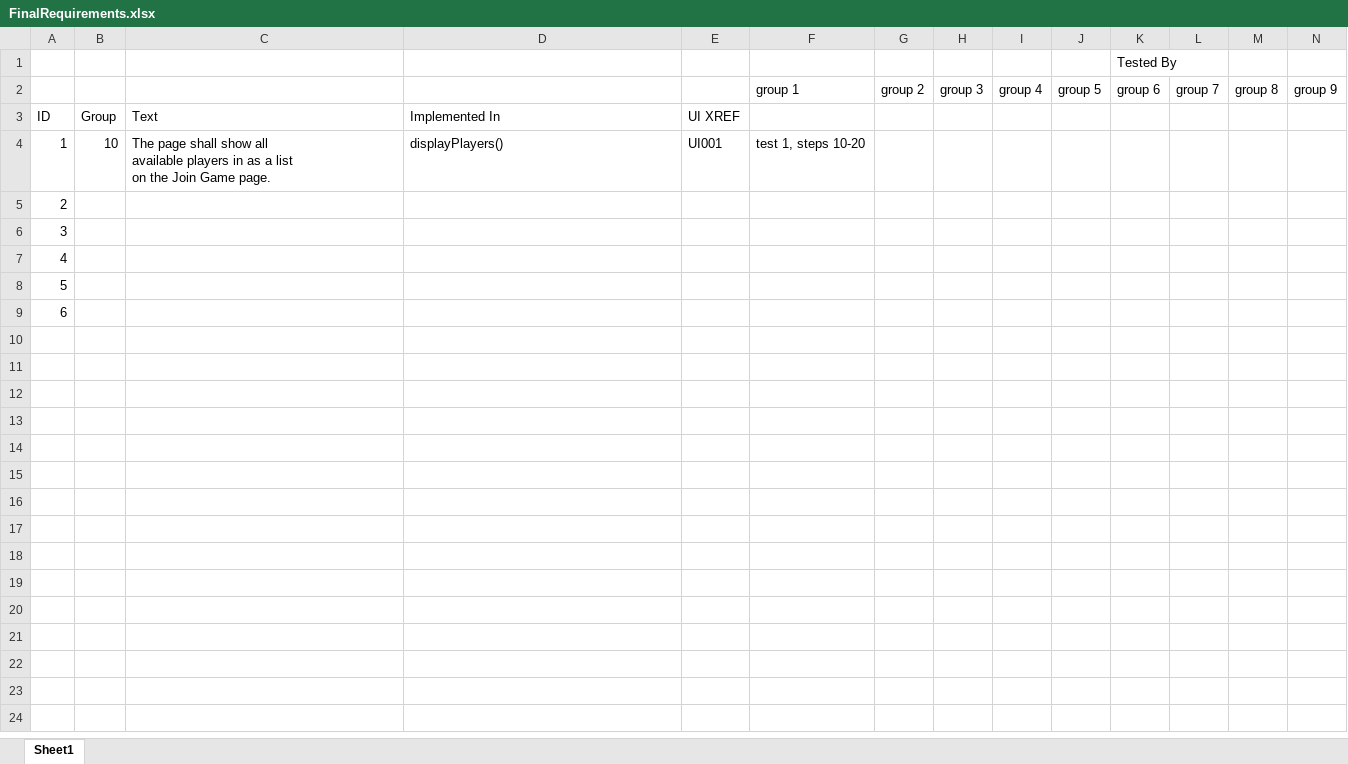
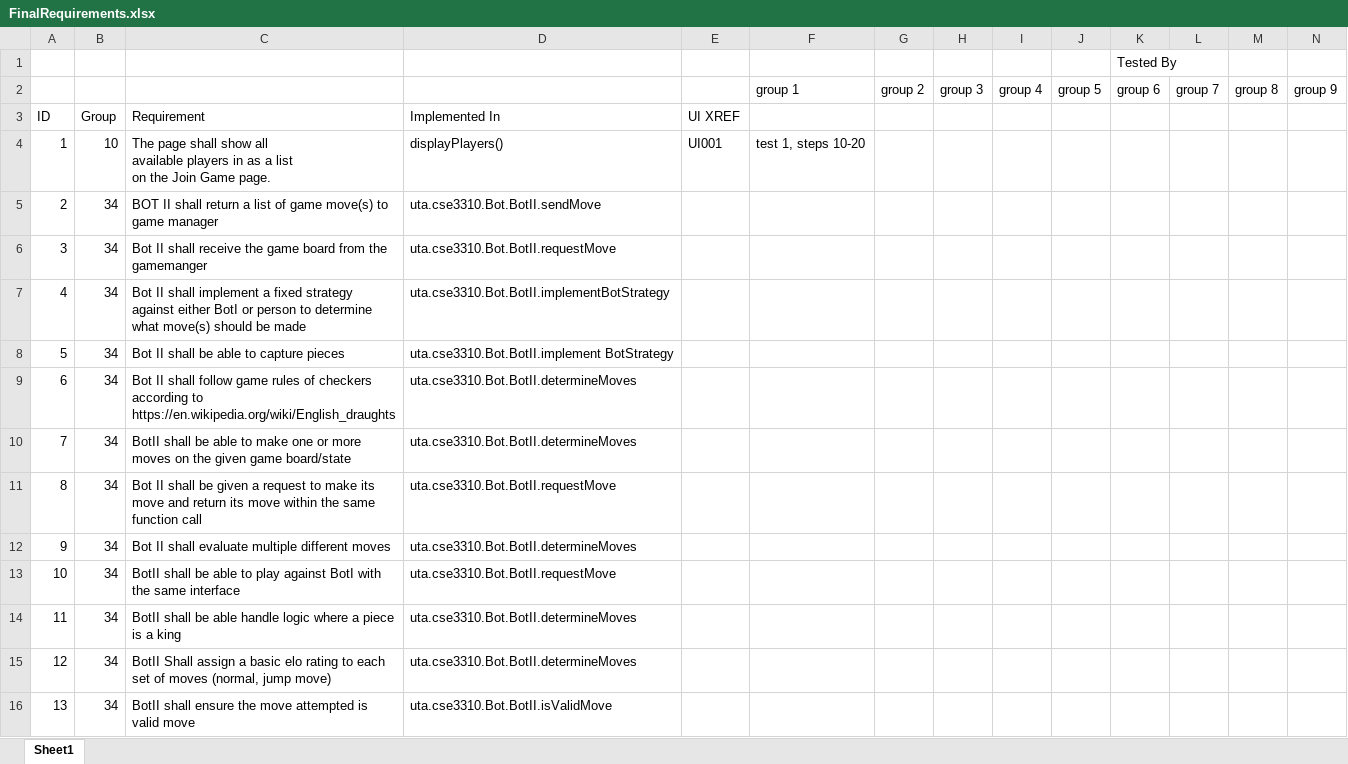
Before and after one commit to utastudents/cse3310-sp25-002, an Excel workbook: FinalRequirements.xlsx, sheet Sheet1, drawn as a sheet; only a part is shown; values as stored, in another font and other column widths than the file's, no borders; rows hold the shown columns only; the diff covers the shown part only; the diff names each change by its address in the sheet, - before the commit and + after, or states it on an @@ line.

Commit message:
Added Group 34's (BotII) requirements to the spreadsheet

```diff
--- a/FinalRequirements.xlsx (sheet Sheet1)
+++ b/FinalRequirements.xlsx (sheet Sheet1)
-C3: Text
+C3: Requirement
-B5:B9: (empty)
+B5:B9: 34
-C5: (empty)
+C5: BOT II shall return a list of game move(s) to game manager
-D5: (empty)
+D5: uta.cse3310.Bot.BotII.sendMove
-C6: (empty)
+C6: Bot II shall receive the game board from the gamemanger
-D6: (empty)
+D6: uta.cse3310.Bot.BotII.requestMove
-C7: (empty)
+C7: Bot II shall implement a fixed strategy against either BotI or person to determine what move(s) should be made
-D7: (empty)
+D7: uta.cse3310.Bot.BotII.implementBotStrategy
-C8: (empty)
+C8: Bot II shall be able to capture pieces
-D8: (empty)
+D8: uta.cse3310.Bot.BotII.implement BotStrategy
-C9: (empty)
+C9: Bot II shall follow game rules of checkers according to https://en.wikipedia.org/wiki/English_draughts
-D9: (empty)
+D9: uta.cse3310.Bot.BotII.determineMoves
+row 10: 7 | 34 | BotII shall be able to make one or more moves on the given game board/state | uta.cse3310.Bot.BotII.determineMoves
+row 11: 8 | 34 | Bot II shall be given a request to make its move and return its move within the same function call | uta.cse3310.Bot.BotII.requestMove
+row 12: 9 | 34 | Bot II shall evaluate multiple different moves | uta.cse3310.Bot.BotII.determineMoves
+row 13: 10 | 34 | BotII shall be able to play against BotI with the same interface | uta.cse3310.Bot.BotII.requestMove
+row 14: 11 | 34 | BotII shall be able handle logic where a piece is a king | uta.cse3310.Bot.BotII.determineMoves
+row 15: 12 | 34 | BotII Shall assign a basic elo rating to each set of moves (normal, jump move) | uta.cse3310.Bot.BotII.determineMoves
+row 16: 13 | 34 | BotII shall ensure the move attempted is valid move | uta.cse3310.Bot.BotII.isValidMove
```
Also changed, not shown: 13 added rows elsewhere in this sheet.
